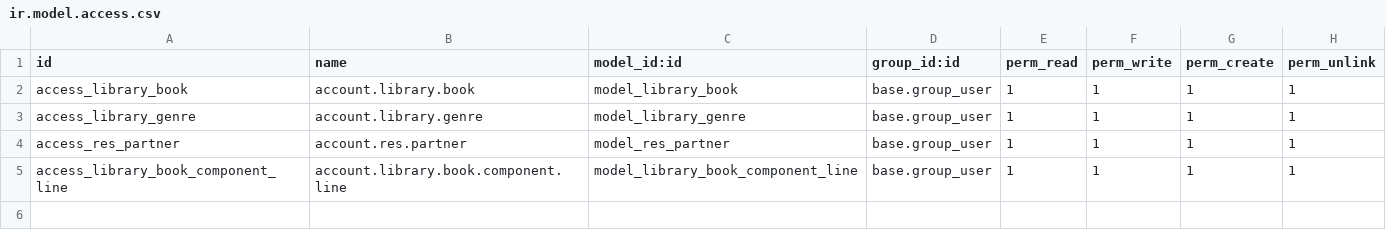
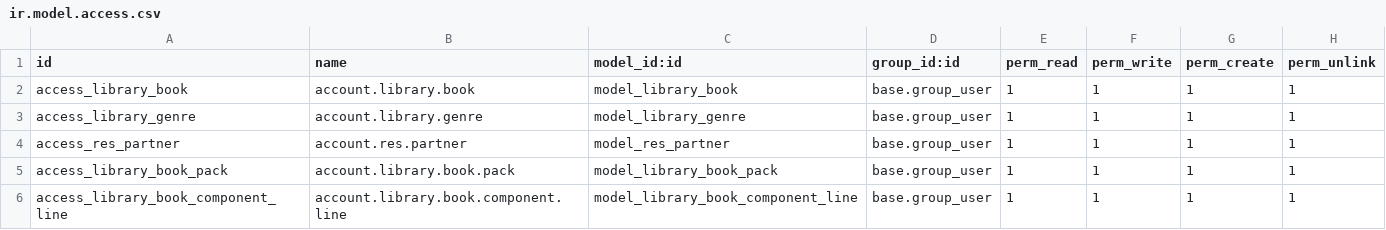
Before and after one commit to CristianSevillaQubiQ/M-dulos, a CSV file: security/ir.model.access.csv, drawn as a sheet.

```diff
--- a/security/ir.model.access.csv
+++ b/security/ir.model.access.csv
@@ -4,2 +4,3 @@ access_library_genre,account.library.genre,model_library_genre,base.group_user,1
 access_res_partner,account.res.partner,model_res_partner,base.group_user,1,1,1,1
+access_library_book_pack,account.library.book.pack,model_library_book_pack,base.group_user,1,1,1,1
 access_library_book_component_line,account.library.book.component.line,model_library_book_component_line,base.group_user,1,1,1,1
```
Also changed, not shown: 3 other files.
